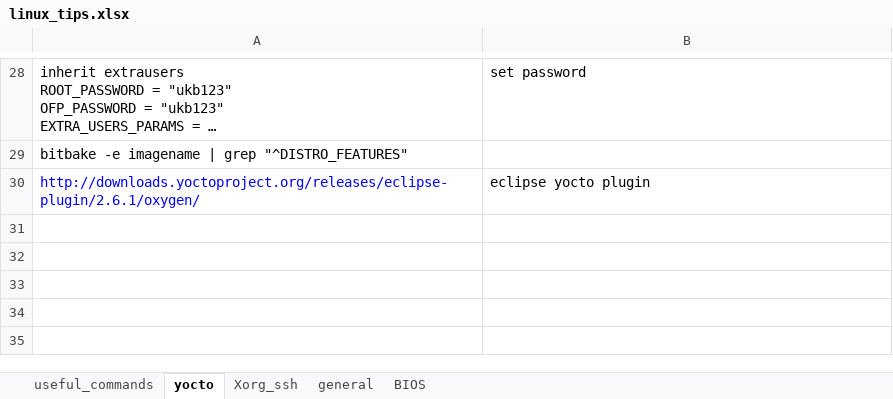
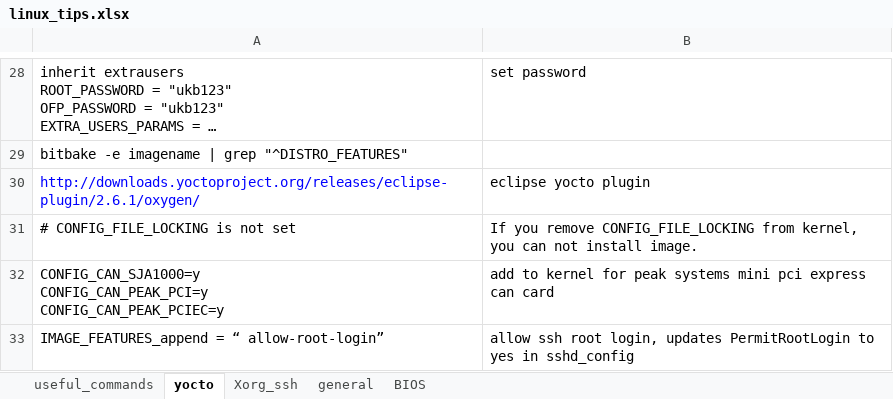
Before and after one commit to back4u/linux_tips, an Excel workbook: linux_tips.xlsx, sheet yocto, drawn as a sheet; only a part is shown, gaps mark what is left out; long unchanged cells end in …; values as stored, in another font and other column widths than the file's, no borders; ↵ is a line break in a cell; the diff names each change by its address in the sheet, - before the commit and + after, or states it on an @@ line.

```diff
--- a/linux_tips.xlsx (sheet yocto)
+++ b/linux_tips.xlsx (sheet yocto)
+row 31: # CONFIG_FILE_LOCKING is not set | If you remove CONFIG_FILE_LOCKING from kernel, you can not install image.
+row 32: CONFIG_CAN_SJA1000=y ↵ CONFIG_CAN_PEAK_PCI=y ↵ CONFIG_CAN_PEAK_PCIEC=y | add to kernel for peak systems mini pci express can card
+row 33: IMAGE_FEATURES_append = “ allow-root-login” | allow ssh root login, updates PermitRootLogin to yes in sshd_config
```
Also changed, not shown: sheet useful_commands, sheet general, sheet BIOS.
